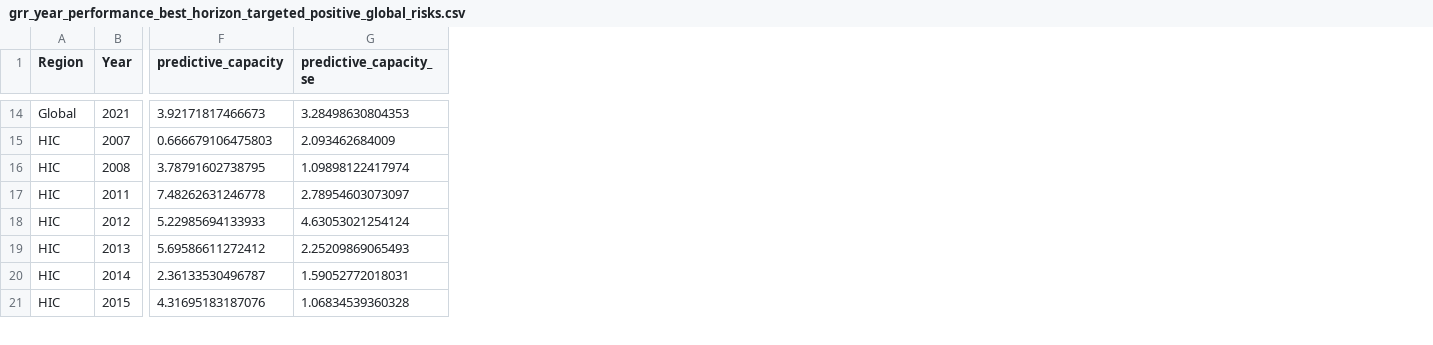
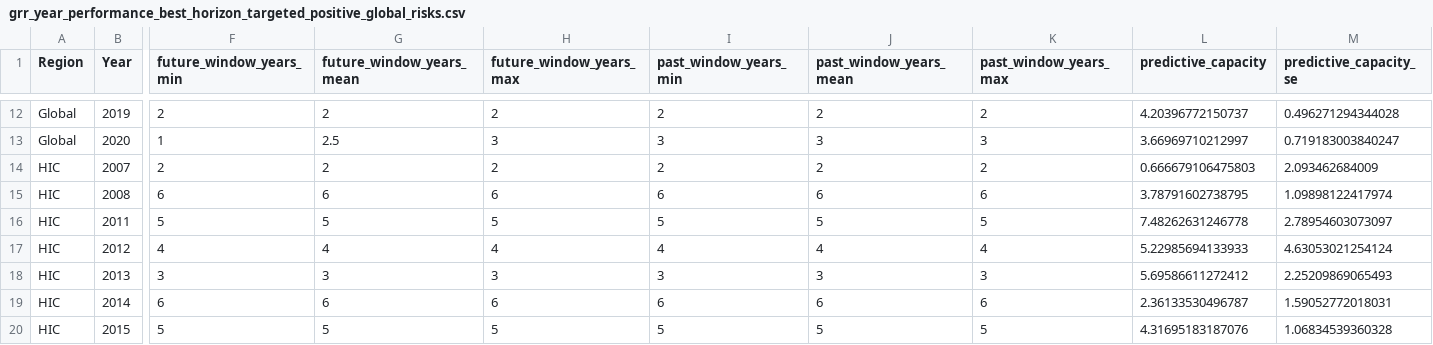
Before and after one commit to LouisD-KVA/WEF-GRR-analysis, a CSV file: 1_Predictive_analysis/analysis/revision_outputs_predictive_analysis/grr_year_performance_best_horizon_targeted_positive_global_risks.csv, drawn as a sheet; only a part is shown, gaps mark what is left out; addresses are those after the commit; rows hold the shown columns only; the diff covers the shown part only; the diff names each change by its address in the sheet, - before the commit and + after, or states it on an @@ line.

```diff
--- a/1_Predictive_analysis/analysis/revision_outputs_predictive_analysis/grr_year_performance_best_horizon_targeted_positive_global_risks.csv
+++ b/1_Predictive_analysis/analysis/revision_outputs_predictive_analysis/grr_year_performance_best_horizon_targeted_positive_global_risks.csv
+column F (future_window_years_min), row 12: 2; rows 14-20: 2 | 6 | 5 | 4 | 3 | 6 | 5
+column G (future_window_years_mean), row 12: 2; rows 14-20: 2 | 6 | 5 | 4 | 3 | 6 | 5
+column H (future_window_years_max), row 12: 2; rows 14-20: 2 | 6 | 5 | 4 | 3 | 6 | 5
+column I (past_window_years_min), row 12: 2; rows 14-20: 2 | 6 | 5 | 4 | 3 | 6 | 5
+column J (past_window_years_mean), row 12: 2; rows 14-20: 2 | 6 | 5 | 4 | 3 | 6 | 5
+column K (past_window_years_max), row 12: 2; rows 14-20: 2 | 6 | 5 | 4 | 3 | 6 | 5
-B12 (Year): 2021
+B12 (Year): 2019
-L12 (predictive_capacity): 3.92171817466673
+L12 (predictive_capacity): 4.20396772150737
-M12 (predictive_capacity_se): 3.28498630804353
+M12 (predictive_capacity_se): 0.496271294344028
+row 13: Global | 2020 | 1 | 2.5 | 3 | 3 | 3 | 3 | 3.66969710212997 | 0.719183003840247
```
Also changed, not shown: 2 removed rows and 86 edited cells elsewhere in this file, 1_Predictive_analysis/analysis/revision_outputs_predictive_analysis/best_grr_years_by_region.csv, 1_Predictive_analysis/analysis/revision_outputs_predictive_analysis/best_grr_years_by_region_targeted_positive_global_risks.csv, 37 other files.
